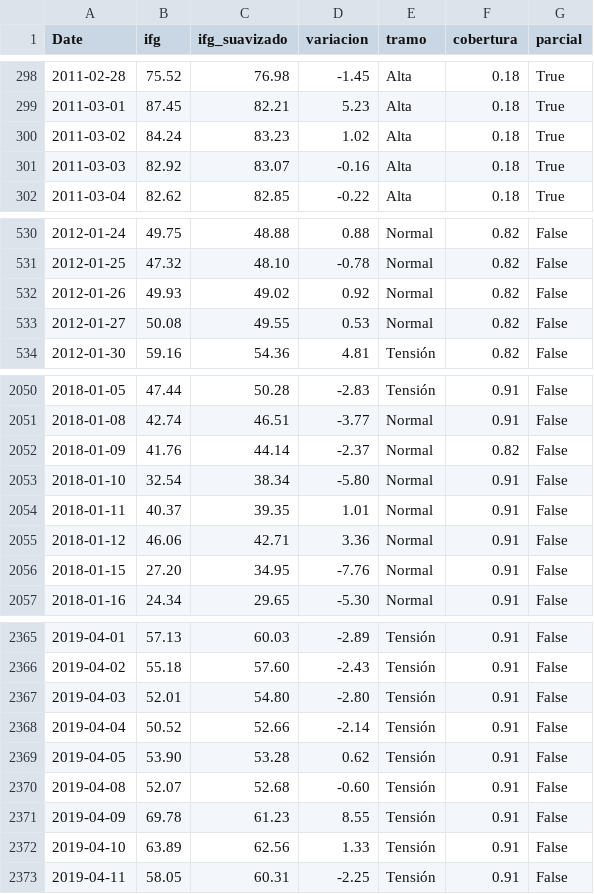
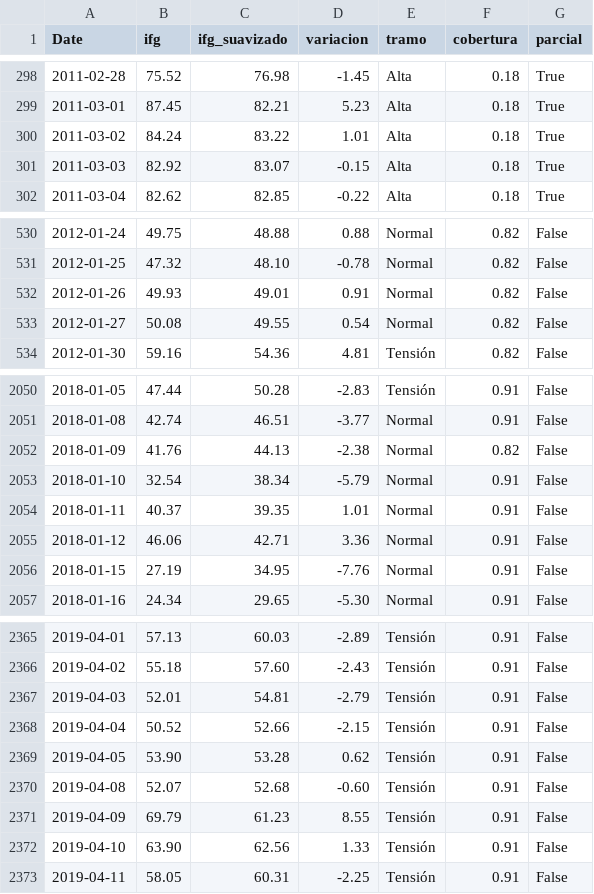
Before and after one commit to elespeculador-datos/ifg, a CSV file: docs/ifg_serie.csv, drawn as a sheet; only a part is shown, gaps mark what is left out; the diff covers the shown part only.

```diff
--- a/docs/ifg_serie.csv
+++ b/docs/ifg_serie.csv
@@ -299,4 +299,4 @@ Date,ifg,ifg_suavizado,variacion,tramo,cobertura,parcial
 2011-03-01,87.45,82.21,5.23,Alta,0.18,True
-2011-03-02,84.24,83.23,1.02,Alta,0.18,True
-2011-03-03,82.92,83.07,-0.16,Alta,0.18,True
+2011-03-02,84.24,83.22,1.01,Alta,0.18,True
+2011-03-03,82.92,83.07,-0.15,Alta,0.18,True
 2011-03-04,82.62,82.85,-0.22,Alta,0.18,True
@@ -531,4 +531,4 @@ Date,ifg,ifg_suavizado,variacion,tramo,cobertura,parcial
 2012-01-25,47.32,48.10,-0.78,Normal,0.82,False
-2012-01-26,49.93,49.02,0.92,Normal,0.82,False
-2012-01-27,50.08,49.55,0.53,Normal,0.82,False
+2012-01-26,49.93,49.01,0.91,Normal,0.82,False
+2012-01-27,50.08,49.55,0.54,Normal,0.82,False
 2012-01-30,59.16,54.36,4.81,Tensión,0.82,False
@@ -2051,7 +2051,7 @@ Date,ifg,ifg_suavizado,variacion,tramo,cobertura,parcial
 2018-01-08,42.74,46.51,-3.77,Normal,0.91,False
-2018-01-09,41.76,44.14,-2.37,Normal,0.82,False
-2018-01-10,32.54,38.34,-5.80,Normal,0.91,False
+2018-01-09,41.76,44.13,-2.38,Normal,0.82,False
+2018-01-10,32.54,38.34,-5.79,Normal,0.91,False
 2018-01-11,40.37,39.35,1.01,Normal,0.91,False
 2018-01-12,46.06,42.71,3.36,Normal,0.91,False
-2018-01-15,27.20,34.95,-7.76,Normal,0.91,False
+2018-01-15,27.19,34.95,-7.76,Normal,0.91,False
 2018-01-16,24.34,29.65,-5.30,Normal,0.91,False
@@ -2366,8 +2366,8 @@ Date,ifg,ifg_suavizado,variacion,tramo,cobertura,parcial
 2019-04-02,55.18,57.60,-2.43,Tensión,0.91,False
-2019-04-03,52.01,54.80,-2.80,Tensión,0.91,False
-2019-04-04,50.52,52.66,-2.14,Tensión,0.91,False
+2019-04-03,52.01,54.81,-2.79,Tensión,0.91,False
+2019-04-04,50.52,52.66,-2.15,Tensión,0.91,False
 2019-04-05,53.90,53.28,0.62,Tensión,0.91,False
 2019-04-08,52.07,52.68,-0.60,Tensión,0.91,False
-2019-04-09,69.78,61.23,8.55,Tensión,0.91,False
-2019-04-10,63.89,62.56,1.33,Tensión,0.91,False
+2019-04-09,69.79,61.23,8.55,Tensión,0.91,False
+2019-04-10,63.90,62.56,1.33,Tensión,0.91,False
 2019-04-11,58.05,60.31,-2.25,Tensión,0.91,False
```
Also changed, not shown: 106 edited cells elsewhere in this file, 4 other files.
